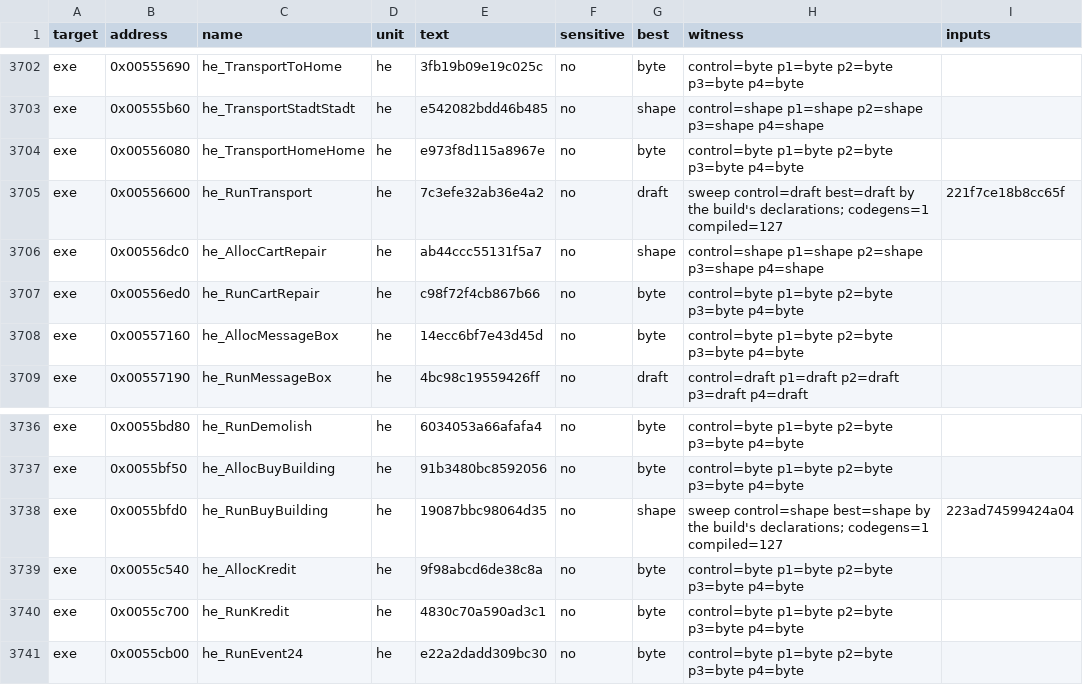
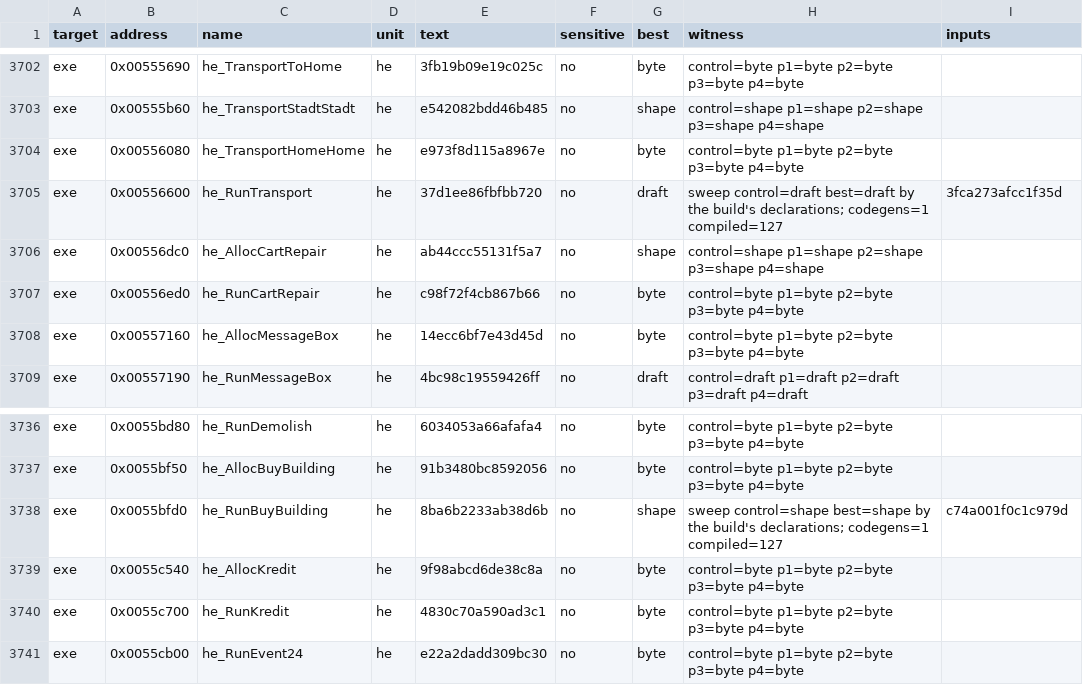
Before and after one commit to andre-tebart/gildegold, a TSV file: ledger/tiebreak.tsv, drawn as a sheet; only a part is shown, gaps mark what is left out.

```diff
--- a/ledger/tiebreak.tsv
+++ b/ledger/tiebreak.tsv
@@ -3704,3 +3704,3 @@ exe	0x00555b60	he_TransportStadtStadt	he	e542082bdd46b485	no	shape	control=shape
 exe	0x00556080	he_TransportHomeHome	he	e973f8d115a8967e	no	byte	control=byte p1=byte p2=byte p3=byte p4=byte	
-exe	0x00556600	he_RunTransport	he	7c3efe32ab36e4a2	no	draft	sweep control=draft best=draft by the build's declarations; codegens=1 compiled=127	221f7ce18b8cc65f
+exe	0x00556600	he_RunTransport	he	37d1ee86fbfbb720	no	draft	sweep control=draft best=draft by the build's declarations; codegens=1 compiled=127	3fca273afcc1f35d
 exe	0x00556dc0	he_AllocCartRepair	he	ab44ccc55131f5a7	no	shape	control=shape p1=shape p2=shape p3=shape p4=shape	
@@ -3737,3 +3737,3 @@ exe	0x0055bd80	he_RunDemolish	he	6034053a66afafa4	no	byte	control=byte p1=byte p
 exe	0x0055bf50	he_AllocBuyBuilding	he	91b3480bc8592056	no	byte	control=byte p1=byte p2=byte p3=byte p4=byte	
-exe	0x0055bfd0	he_RunBuyBuilding	he	19087bbc98064d35	no	shape	sweep control=shape best=shape by the build's declarations; codegens=1 compiled=127	223ad74599424a04
+exe	0x0055bfd0	he_RunBuyBuilding	he	8ba6b2233ab38d6b	no	shape	sweep control=shape best=shape by the build's declarations; codegens=1 compiled=127	c74a001f0c1c979d
 exe	0x0055c540	he_AllocKredit	he	9f98abcd6de38c8a	no	byte	control=byte p1=byte p2=byte p3=byte p4=byte	
```
Also changed, not shown: 1 other file.
